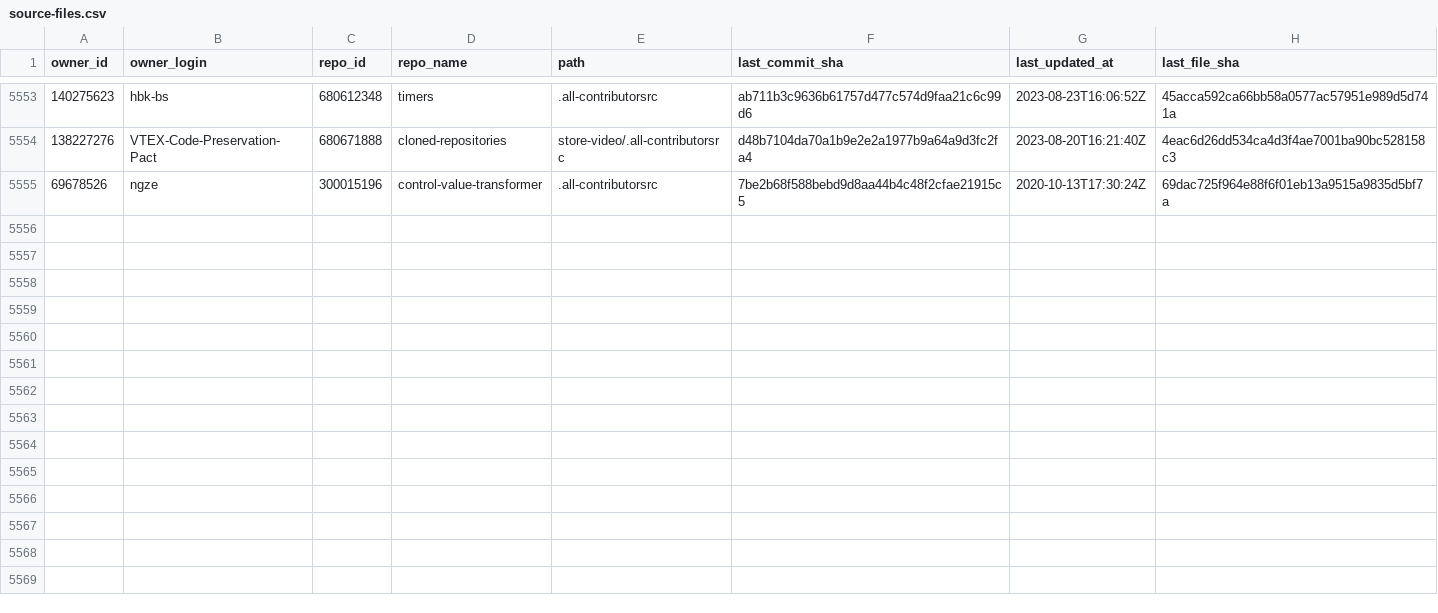
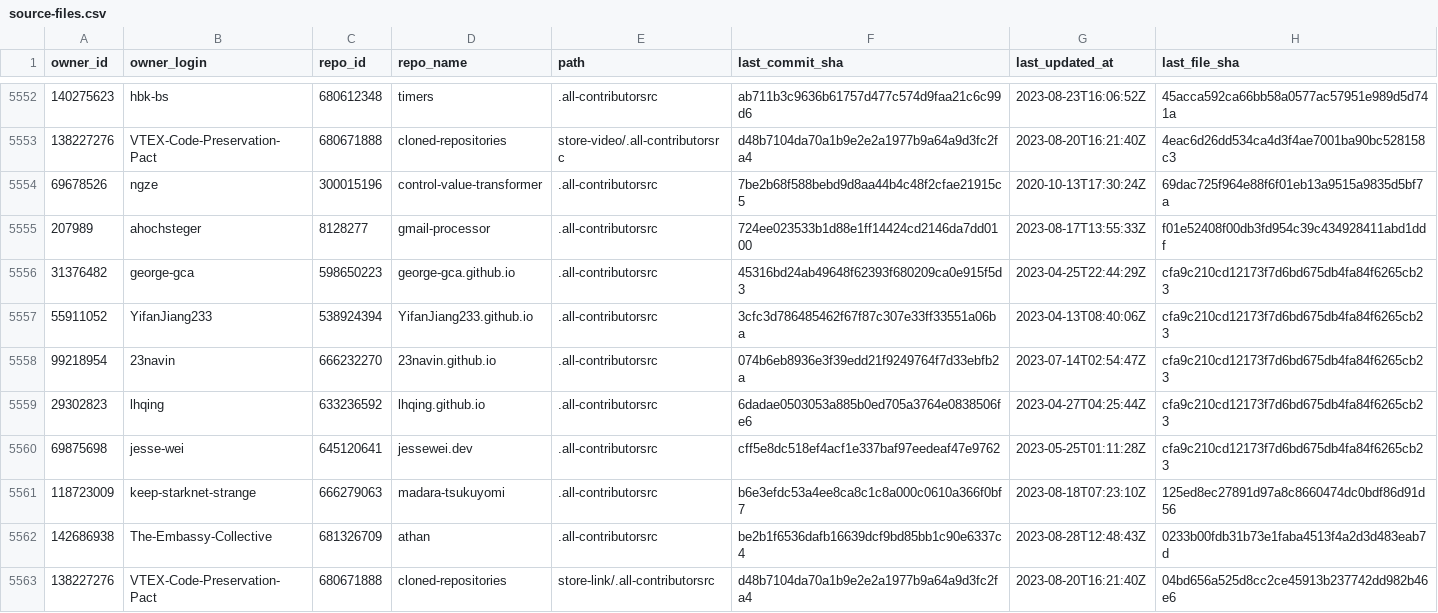
Before and after one commit to all-contributors/import, a CSV file: data/source-files.csv, drawn as a sheet; only a part is shown, gaps mark what is left out; the diff covers the shown part only.

```diff
--- a/data/source-files.csv
+++ b/data/source-files.csv
@@ -5555 +5554,10 @@ owner_id,owner_login,repo_id,repo_name,path,last_commit_sha,last_updated_at,last
 69678526,ngze,300015196,control-value-transformer,.all-contributorsrc,7be2b68f588bebd9d8aa44b4c48f2cfae21915c5,2020-10-13T17:30:24Z,69dac725f964e88f6f01eb13a9515a9835d5bf7a
+207989,ahochsteger,8128277,gmail-processor,.all-contributorsrc,724ee023533b1d88e1ff14424cd2146da7dd0100,2023-08-17T13:55:33Z,f01e52408f00db3fd954c39c434928411abd1ddf
+31376482,george-gca,598650223,george-gca.github.io,.all-contributorsrc,45316bd24ab49648f62393f680209ca0e915f5d3,2023-04-25T22:44:29Z,cfa9c210cd12173f7d6bd675db4fa84f6265cb23
+55911052,YifanJiang233,538924394,YifanJiang233.github.io,.all-contributorsrc,3cfc3d786485462f67f87c307e33ff33551a06ba,2023-04-13T08:40:06Z,cfa9c210cd12173f7d6bd675db4fa84f6265cb23
+99218954,23navin,666232270,23navin.github.io,.all-contributorsrc,074b6eb8936e3f39edd21f9249764f7d33ebfb2a,2023-07-14T02:54:47Z,cfa9c210cd12173f7d6bd675db4fa84f6265cb23
+29302823,lhqing,633236592,lhqing.github.io,.all-contributorsrc,6dadae0503053a885b0ed705a3764e0838506fe6,2023-04-27T04:25:44Z,cfa9c210cd12173f7d6bd675db4fa84f6265cb23
+69875698,jesse-wei,645120641,jessewei.dev,.all-contributorsrc,cff5e8dc518ef4acf1e337baf97eedeaf47e9762,2023-05-25T01:11:28Z,cfa9c210cd12173f7d6bd675db4fa84f6265cb23
+118723009,keep-starknet-strange,666279063,madara-tsukuyomi,.all-contributorsrc,b6e3efdc53a4ee8ca8c1c8a000c0610a366f0bf7,2023-08-18T07:23:10Z,125ed8ec27891d97a8c8660474dc0bdf86d91d56
+142686938,The-Embassy-Collective,681326709,athan,.all-contributorsrc,be2b1f6536dafb16639dcf9bd85bb1c90e6337c4,2023-08-28T12:48:43Z,0233b00fdb31b73e1faba4513f4a2d3d483eab7d
+138227276,VTEX-Code-Preservation-Pact,680671888,cloned-repositories,store-link/.all-contributorsrc,d48b7104da70a1b9e2e2a1977b9a64a9d3fc2fa4,2023-08-20T16:21:40Z,04bd656a525d8cc2ce45913b237742dd982b46e6
```
Also changed, not shown: 9 added rows, 1 removed row and 14 edited cells elsewhere in this file.
